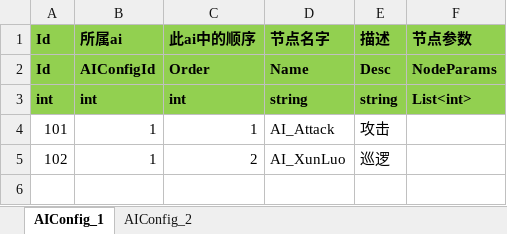
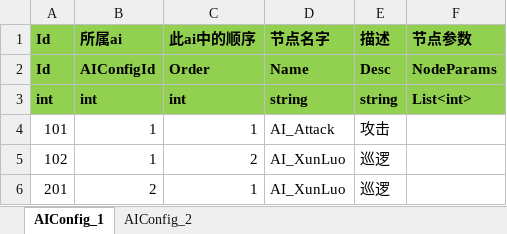
Before and after one commit to Pasdedeux/ET-EUI, an Excel workbook: Excel/AIConfig.xlsx, sheet AIConfig_1, drawn as a sheet; values as stored, in another font and other column widths than the file's, no borders; the diff names each change by its address in the sheet, - before the commit and + after, or states it on an @@ line.

```diff
--- a/Excel/AIConfig.xlsx (sheet AIConfig_1)
+++ b/Excel/AIConfig.xlsx (sheet AIConfig_1)
+row 6: 201 | 2 | 1 | AI_XunLuo | 巡逻
```
Also changed, not shown: sheet AIConfig_2, Excel/StartSceneConfig.xlsx, 29 other files.
